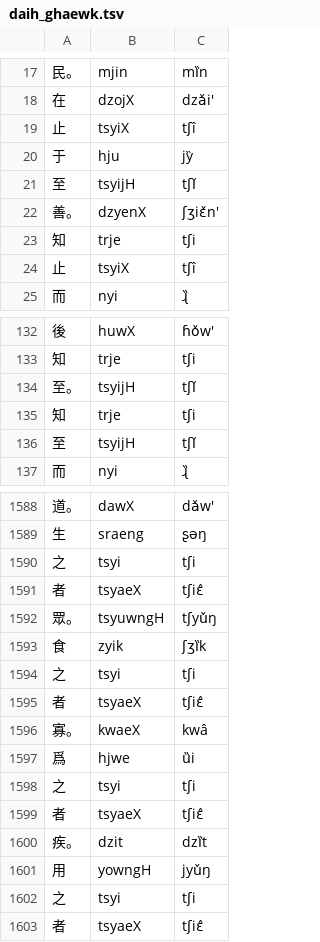
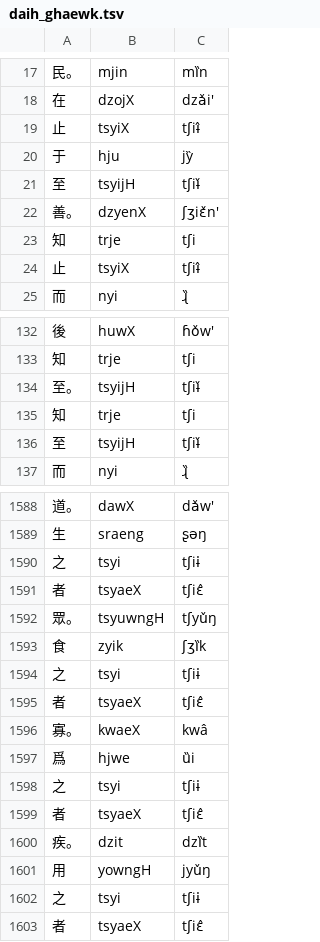
Before and after one commit to hhliow/corpus, a TSV file: hhliow/daih_ghaewk.tsv, drawn as a sheet; only a part is shown, gaps mark what is left out; the diff covers the shown part only.

```diff
--- a/hhliow/daih_ghaewk.tsv
+++ b/hhliow/daih_ghaewk.tsv
@@ -18,8 +18,8 @@
 在	dzojX	dzǎi'
-止	tsyiX	tʃî
+止	tsyiX	tʃiɨ̂
 于	hju	jy̏
-至	tsyijH	tʃǐ
+至	tsyijH	tʃiɨ̌
 善。	dzyenX	ʃʒiɛ̌n'
 知	trje	tʃi
-止	tsyiX	tʃî
+止	tsyiX	tʃiɨ̂
 而	nyi	ɻ̏
@@ -133,5 +133,5 @@
 知	trje	tʃi
-至。	tsyijH	tʃǐ
+至。	tsyijH	tʃiɨ̌
 知	trje	tʃi
-至	tsyijH	tʃǐ
+至	tsyijH	tʃiɨ̌
 而	nyi	ɻ̏
@@ -1589,3 +1589,3 @@
 生	sraeng	ʂəŋ
-之	tsyi	tʃi
+之	tsyi	tʃiɨ
 者	tsyaeX	tʃiɛ̂
@@ -1593,3 +1593,3 @@
 食	zyik	ʃʒȉk
-之	tsyi	tʃi
+之	tsyi	tʃiɨ
 者	tsyaeX	tʃiɛ̂
@@ -1597,3 +1597,3 @@
 爲	hjwe	ȕi
-之	tsyi	tʃi
+之	tsyi	tʃiɨ
 者	tsyaeX	tʃiɛ̂
@@ -1601,3 +1601,3 @@
 用	yowngH	jyǔŋ
-之	tsyi	tʃi
+之	tsyi	tʃiɨ
 者	tsyaeX	tʃiɛ̂
```
Also changed, not shown: 92 edited cells elsewhere in this file.
